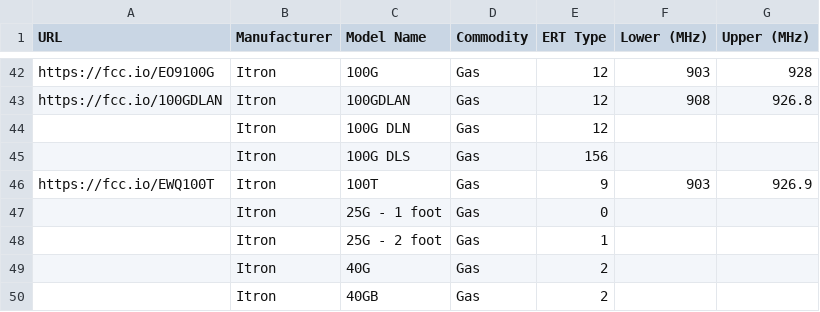
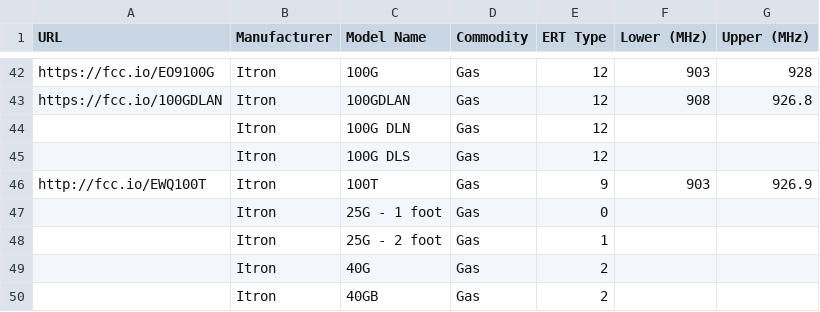
Before and after one commit to bemasher/rtlamr, a CSV file: meters.csv, drawn as a sheet; only a part is shown, gaps mark what is left out.

Commit message:
Update meters.csv (#247)
Line 45 denoted ERT type with 8 bit descriptor, only lsb x 4 are pertinent.

Co-authored-by: Douglas Hall <bemasher@gmail.com>

```diff
--- a/meters.csv
+++ b/meters.csv
@@ -44,4 +44,4 @@ https://fcc.io/100GDLAN,Itron,100GDLAN,Gas,12,908,926.8
 ,Itron,100G DLN,Gas,12,,
-,Itron,100G DLS,Gas,156,,
-https://fcc.io/EWQ100T,Itron,100T,Gas,9,903,926.9
+,Itron,100G DLS,Gas,12,,
+http://fcc.io/EWQ100T,Itron,100T,Gas,9,903,926.9
 ,Itron,25G - 1 foot,Gas,0,,
```
